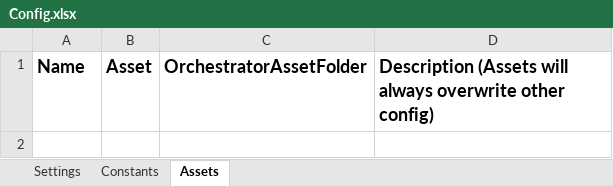
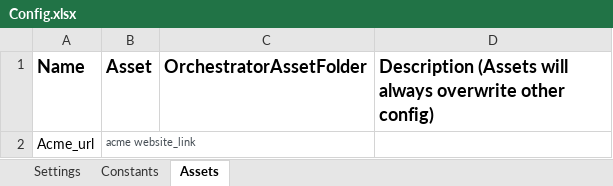
Before and after one commit to jayaanand2046/BusinessException_Ref, an Excel workbook: Data/Config.xlsx, sheet Assets, drawn as a sheet; values as stored, in another font and other column widths than the file's, no borders; the diff names each change by its address in the sheet, - before the commit and + after, or states it on an @@ line.

```diff
--- a/Data/Config.xlsx (sheet Assets)
+++ b/Data/Config.xlsx (sheet Assets)
+row 2: Acme_url | acme website_link
```
Also changed, not shown: sheet Settings, 29 other files.
